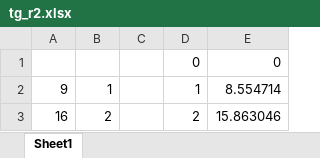
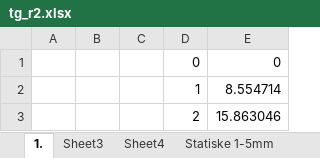
Before and after one commit to rudzen/ThicknessGauge, an Excel workbook: testOpenCV/tg_r2.xlsx, sheet 1., drawn as a sheet; values as stored, in another font and other column widths than the file's, no borders; charts and pictures not drawn; the diff names each change by its address in the sheet, - before the commit and + after, or states it on an @@ line.

```diff
--- a/testOpenCV/tg_r2.xlsx (sheet 1.)
+++ b/testOpenCV/tg_r2.xlsx (sheet 1.)
-sheet tab: Sheet1
+sheet tab: 1.
+sheet tab: Sheet3
+sheet tab: Sheet4
+sheet tab: Statiske 1-5mm
-A2: 9
+A2: (empty)
-B2: 1
+B2: (empty)
-A3: 16
+A3: (empty)
-B3: 2
+B3: (empty)
```
Also changed, not shown: charts or pictures, 1 other file.
